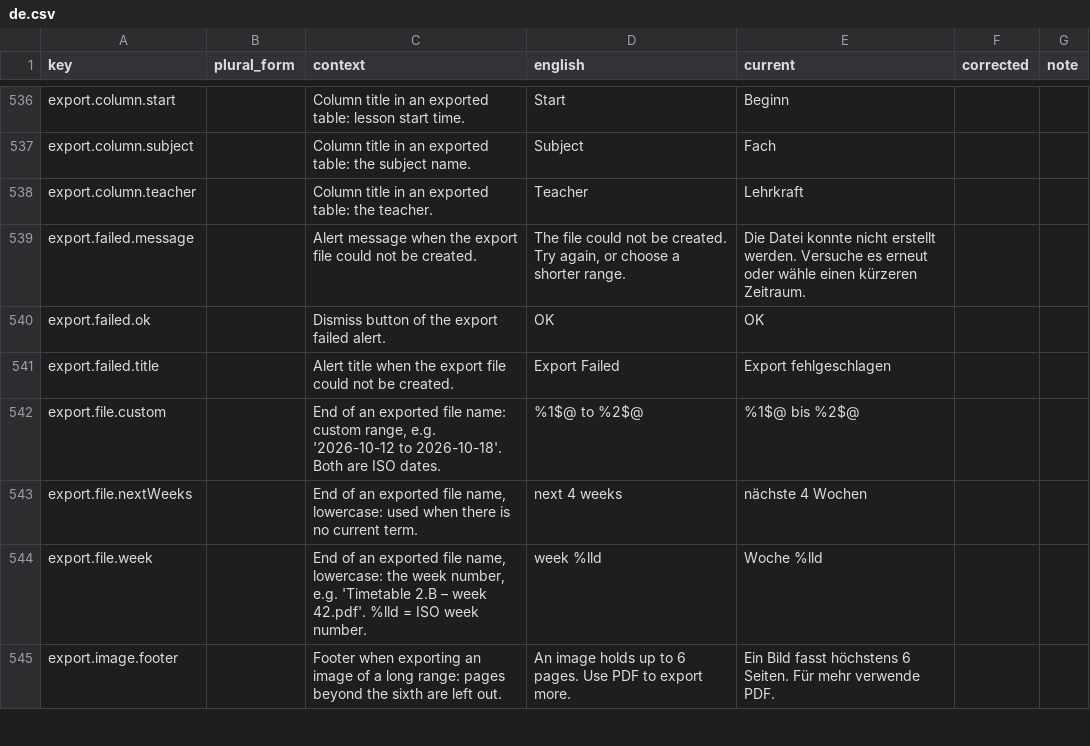
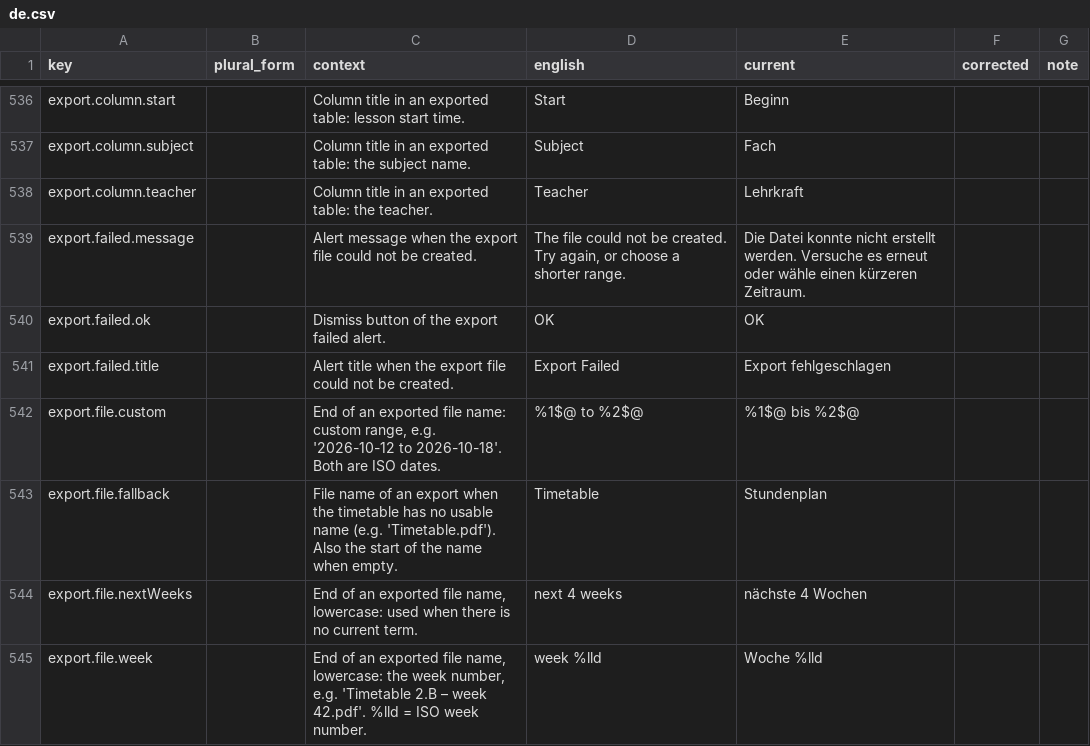
Before and after one commit to simon01920/tabula-app-ios, a CSV file: docs/localization/review/de.csv, drawn as a sheet; only a part is shown, gaps mark what is left out; the shorter side is filled out with more unchanged rows; the diff names each change by its address in the sheet, - before the commit and + after, or states it on an @@ line.

```diff
--- a/docs/localization/review/de.csv
+++ b/docs/localization/review/de.csv
+row 543: export.file.fallback |  | File name of an export when the timetable has no usable name (e.g. 'Timetable.pdf'). Also the start of the name when empty. | Timetable | Stundenplan
```
Also changed, not shown: docs/localization/review/fr.csv, docs/localization/review/ja.csv, 24 other files.
